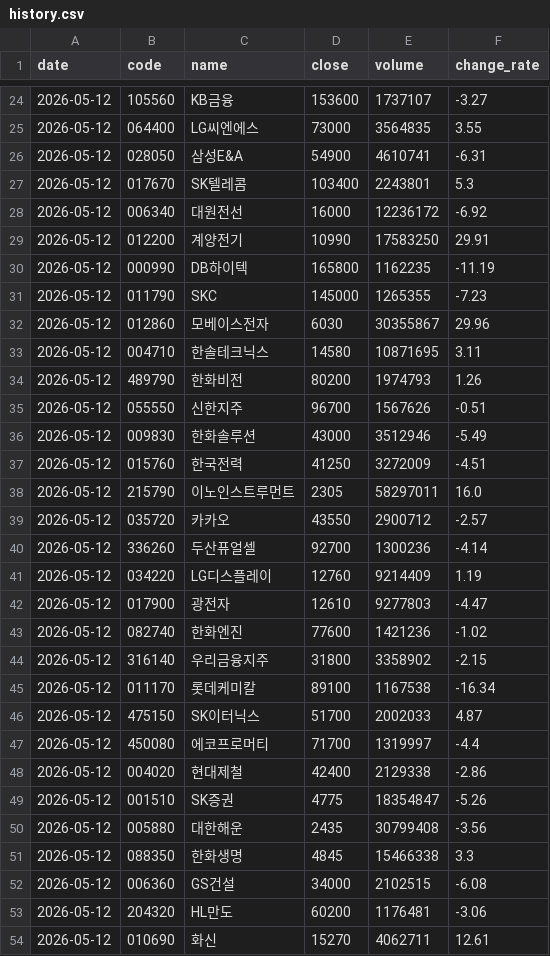
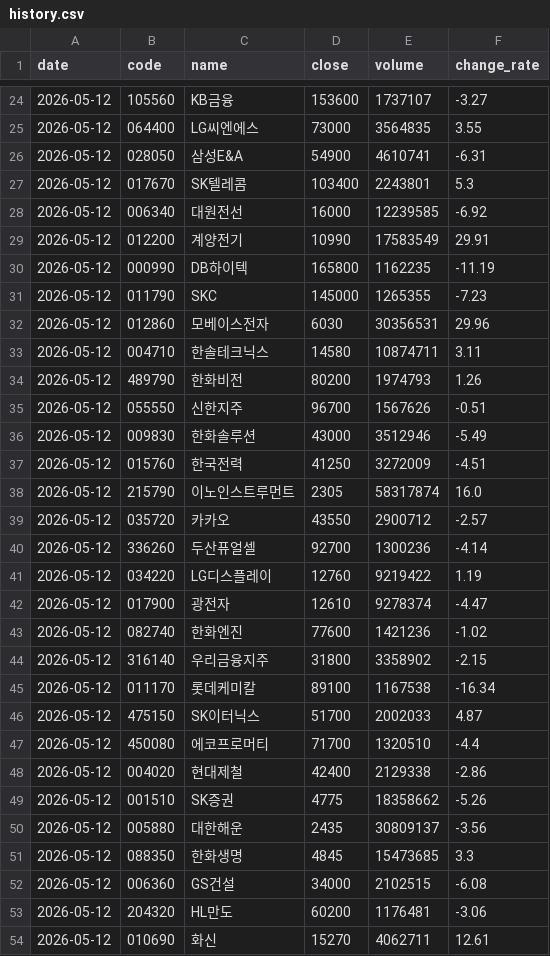
Before and after one commit to stanleyim/choonsimi, a CSV file: history.csv, drawn as a sheet; only a part is shown, gaps mark what is left out; the diff covers the shown part only.

```diff
--- a/history.csv
+++ b/history.csv
@@ -27,8 +27,8 @@
 2026-05-12,017670,SK텔레콤,103400,2243801,5.3
-2026-05-12,006340,대원전선,16000,12236172,-6.92
-2026-05-12,012200,계양전기,10990,17583250,29.91
+2026-05-12,006340,대원전선,16000,12239585,-6.92
+2026-05-12,012200,계양전기,10990,17583549,29.91
 2026-05-12,000990,DB하이텍,165800,1162235,-11.19
 2026-05-12,011790,SKC,145000,1265355,-7.23
-2026-05-12,012860,모베이스전자,6030,30355867,29.96
-2026-05-12,004710,한솔테크닉스,14580,10871695,3.11
+2026-05-12,012860,모베이스전자,6030,30356531,29.96
+2026-05-12,004710,한솔테크닉스,14580,10874711,3.11
 2026-05-12,489790,한화비전,80200,1974793,1.26
@@ -37,7 +37,7 @@
 2026-05-12,015760,한국전력,41250,3272009,-4.51
-2026-05-12,215790,이노인스트루먼트,2305,58297011,16.0
+2026-05-12,215790,이노인스트루먼트,2305,58317874,16.0
 2026-05-12,035720,카카오,43550,2900712,-2.57
 2026-05-12,336260,두산퓨얼셀,92700,1300236,-4.14
-2026-05-12,034220,LG디스플레이,12760,9214409,1.19
-2026-05-12,017900,광전자,12610,9277803,-4.47
+2026-05-12,034220,LG디스플레이,12760,9219422,1.19
+2026-05-12,017900,광전자,12610,9278374,-4.47
 2026-05-12,082740,한화엔진,77600,1421236,-1.02
@@ -46,7 +46,7 @@
 2026-05-12,475150,SK이터닉스,51700,2002033,4.87
-2026-05-12,450080,에코프로머티,71700,1319997,-4.4
+2026-05-12,450080,에코프로머티,71700,1320510,-4.4
 2026-05-12,004020,현대제철,42400,2129338,-2.86
-2026-05-12,001510,SK증권,4775,18354847,-5.26
-2026-05-12,005880,대한해운,2435,30799408,-3.56
-2026-05-12,088350,한화생명,4845,15466338,3.3
+2026-05-12,001510,SK증권,4775,18358662,-5.26
+2026-05-12,005880,대한해운,2435,30809137,-3.56
+2026-05-12,088350,한화생명,4845,15473685,3.3
 2026-05-12,006360,GS건설,34000,2102515,-6.08
```
Also changed, not shown: 39 edited cells elsewhere in this file, 2 other files.
